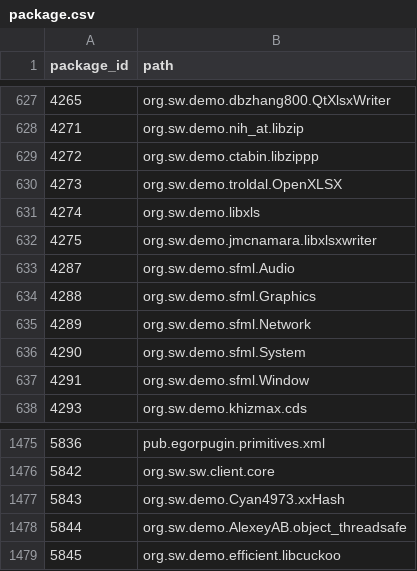
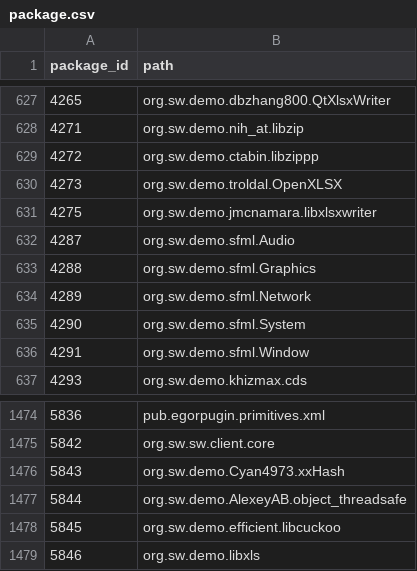
Before and after one commit to SoftwareNetwork/database, a CSV file: package.csv, drawn as a sheet; only a part is shown, gaps mark what is left out; removed rows and columns are numbered as before the commit, all else as after; the diff names each change by its address in the sheet, - before the commit and + after, or states it on an @@ line.

```diff
--- a/package.csv
+++ b/package.csv
-row 631: 4274 | org.sw.demo.libxls
+row 1479: 5846 | org.sw.demo.libxls
```
Also changed, not shown: package_version.csv, 1 other file.
